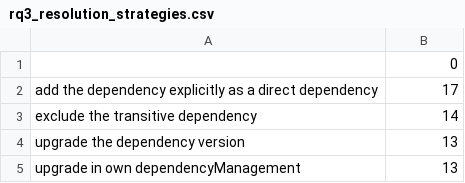
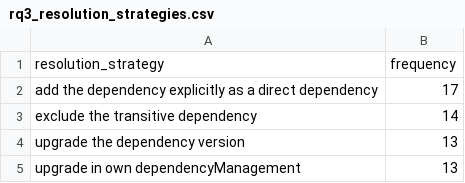
Before and after one commit to VladM13/maven-repo-miner, a CSV file: rq3/rq3_resolution_strategies.csv, drawn as a sheet; only a part is shown; removed rows and columns are numbered as before the commit, all else as after; the diff names each change by its address in the sheet, - before the commit and + after, or states it on an @@ line.

Commit message:
rq3: categorize resolution strategies

```diff
--- a/rq3/rq3_resolution_strategies.csv
+++ b/rq3/rq3_resolution_strategies.csv
-row 1:  | 0
+row 1: resolution_strategy | frequency
```
Also changed, not shown: 1 other file.
